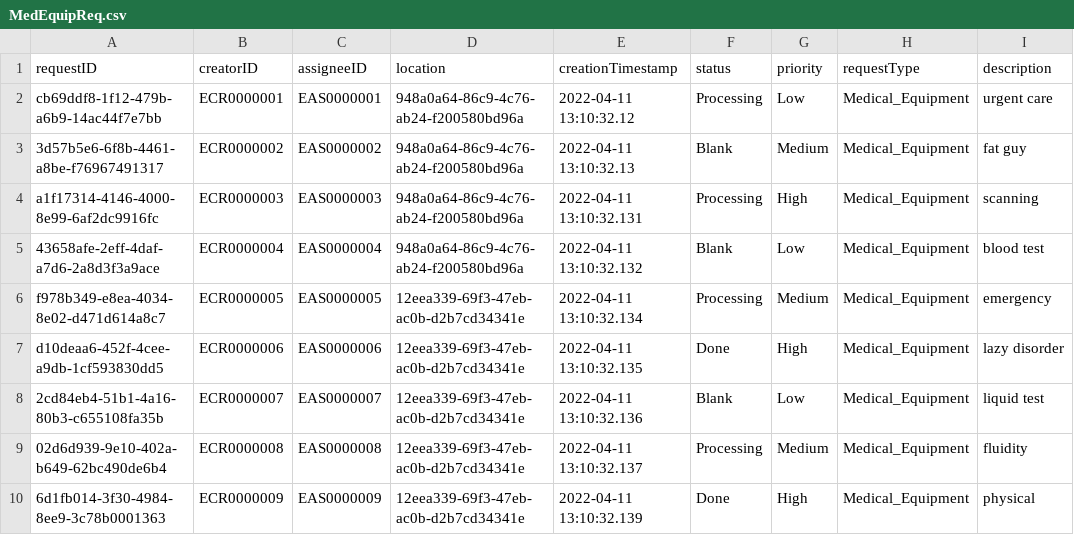
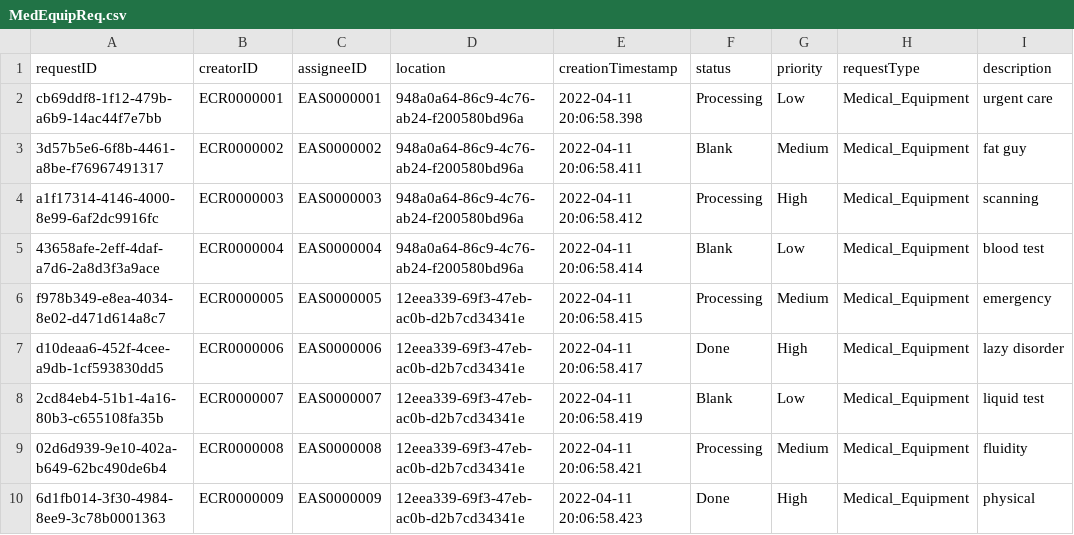
Before and after one commit to CS3733-D22-Team-C/Project, a CSV file: MedEquipReq.csv, drawn as a sheet; only a part is shown; the diff names each change by its address in the sheet, - before the commit and + after, or states it on an @@ line.

```diff
--- a/MedEquipReq.csv
+++ b/MedEquipReq.csv
-E2 (creationTimestamp): 2022-04-11 13:10:32.12
+E2 (creationTimestamp): 2022-04-11 20:06:58.398
-E3 (creationTimestamp): 2022-04-11 13:10:32.13
+E3 (creationTimestamp): 2022-04-11 20:06:58.411
-E4 (creationTimestamp): 2022-04-11 13:10:32.131
+E4 (creationTimestamp): 2022-04-11 20:06:58.412
-E5 (creationTimestamp): 2022-04-11 13:10:32.132
+E5 (creationTimestamp): 2022-04-11 20:06:58.414
-E6 (creationTimestamp): 2022-04-11 13:10:32.134
+E6 (creationTimestamp): 2022-04-11 20:06:58.415
-E7 (creationTimestamp): 2022-04-11 13:10:32.135
+E7 (creationTimestamp): 2022-04-11 20:06:58.417
-E8 (creationTimestamp): 2022-04-11 13:10:32.136
+E8 (creationTimestamp): 2022-04-11 20:06:58.419
-E9 (creationTimestamp): 2022-04-11 13:10:32.137
+E9 (creationTimestamp): 2022-04-11 20:06:58.421
-E10 (creationTimestamp): 2022-04-11 13:10:32.139
+E10 (creationTimestamp): 2022-04-11 20:06:58.423
```
Also changed, not shown: 7 other files.
